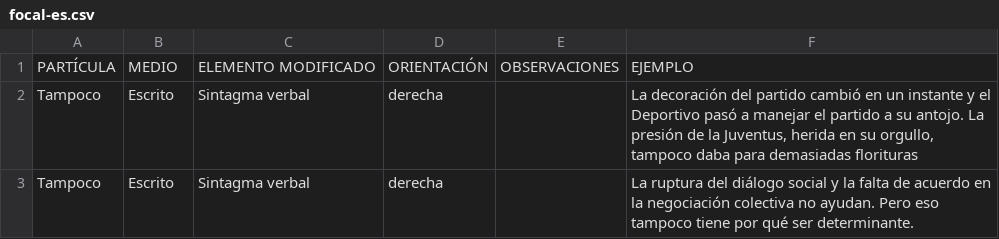
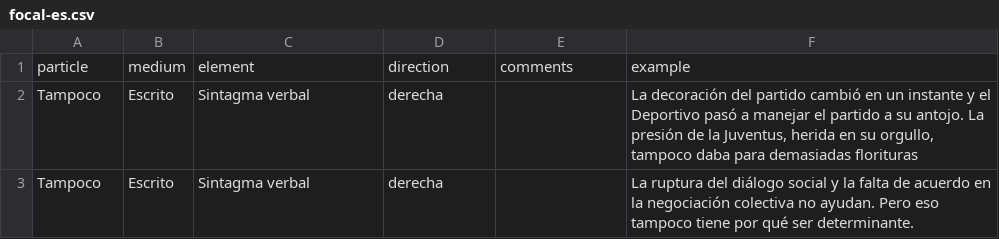
Before and after one commit to jesi-rgb/focal-es, a CSV file: static/focal-es.csv, drawn as a sheet; only a part is shown; removed rows and columns are numbered as before the commit, all else as after; the diff names each change by its address in the sheet, - before the commit and + after, or states it on an @@ line.

```diff
--- a/static/focal-es.csv
+++ b/static/focal-es.csv
-row 1: PARTÍCULA | MEDIO | ELEMENTO MODIFICADO | ORIENTACIÓN | OBSERVACIONES | EJEMPLO
+row 1: particle | medium | element | direction | comments | example
```
Also changed, not shown: 1 other file.
